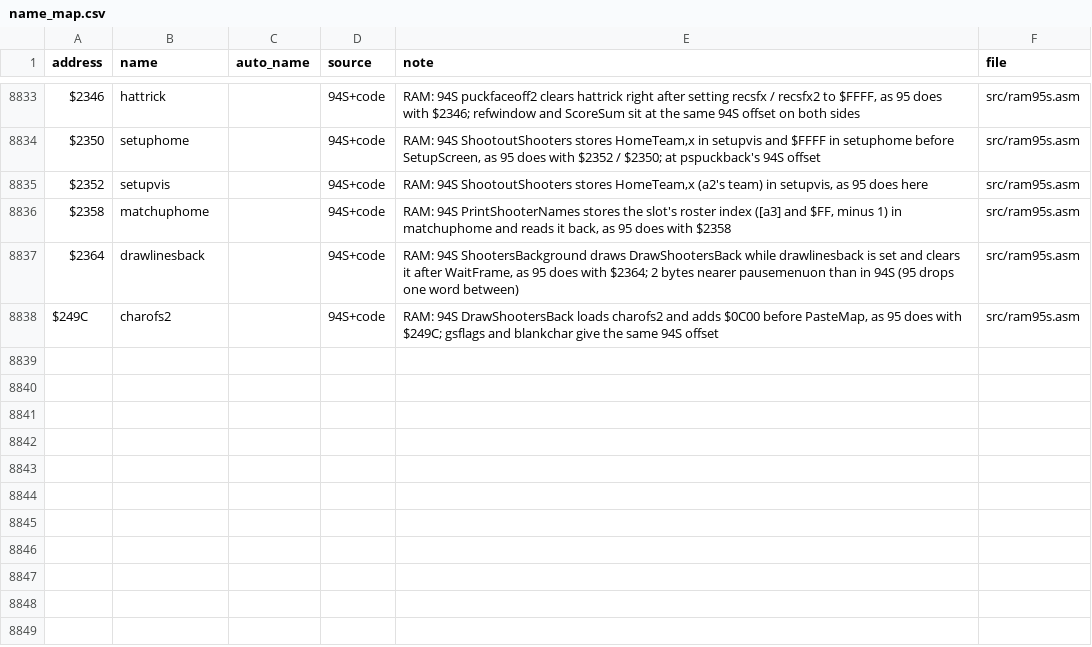
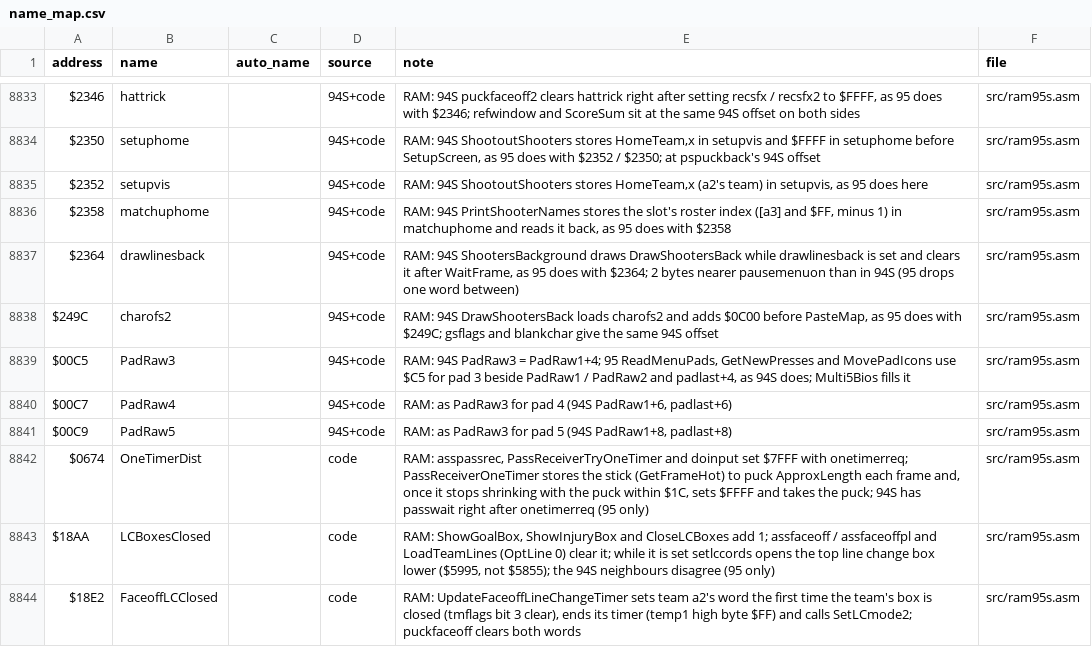
Before and after one commit to Mhopkinsinc/NHL95SNES, a CSV file: docs/name_map.csv, drawn as a sheet; only a part is shown, gaps mark what is left out; the diff names each change by its address in the sheet, - before the commit and + after, or states it on an @@ line.

```diff
--- a/docs/name_map.csv
+++ b/docs/name_map.csv
+row 8839: $00C5 | PadRaw3 |  | 94S+code | RAM: 94S PadRaw3 = PadRaw1+4; 95 ReadMenuPads, GetNewPresses and MovePadIcons use $C5 for pad 3 beside PadRaw1 / PadRaw2 and padlast+4, as 94S does; Multi5Bios fills it | src/ram95s.asm
+row 8840: $00C7 | PadRaw4 |  | 94S+code | RAM: as PadRaw3 for pad 4 (94S PadRaw1+6, padlast+6) | src/ram95s.asm
+row 8841: $00C9 | PadRaw5 |  | 94S+code | RAM: as PadRaw3 for pad 5 (94S PadRaw1+8, padlast+8) | src/ram95s.asm
+row 8842: $0674 | OneTimerDist |  | code | RAM: asspassrec, PassReceiverTryOneTimer and doinput set $7FFF with onetimerreq; PassReceiverOneTimer stores the stick (GetFrameHot) to puck ApproxLength each frame and, once it stops shrinking with the puck within $1C, sets $FFFF and takes the puck; 94S has passwait right after onetimerreq (95 only) | src/ram95s.asm
+row 8843: $18AA | LCBoxesClosed |  | code | RAM: ShowGoalBox, ShowInjuryBox and CloseLCBoxes add 1; assfaceoff / assfaceoffpl and LoadTeamLines (OptLine 0) clear it; while it is set setlccords opens the top line change box lower ($5995, not $5855); the 94S neighbours disagree (95 only) | src/ram95s.asm
+row 8844: $18E2 | FaceoffLCClosed |  | code | RAM: UpdateFaceoffLineChangeTimer sets team a2's word the first time the team's box is closed (tmflags bit 3 clear), ends its timer (temp1 high byte $FF) and calls SetLCmode2; puckfaceoff clears both words | src/ram95s.asm
```
Also changed, not shown: 16 other files.
